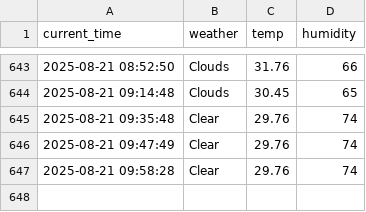
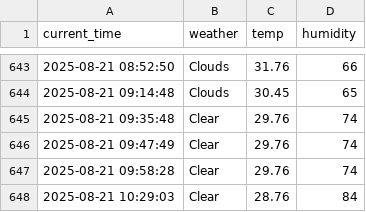
Before and after one commit to GwanHyeongKim/weather, a CSV file: seoul_weather.csv, drawn as a sheet; only a part is shown, gaps mark what is left out.

```diff
--- a/seoul_weather.csv
+++ b/seoul_weather.csv
@@ -647 +647,2 @@ current_time,weather,temp,humidity
 2025-08-21 09:58:28,Clear,29.76,74
+2025-08-21 10:29:03,Clear,28.76,84
```
